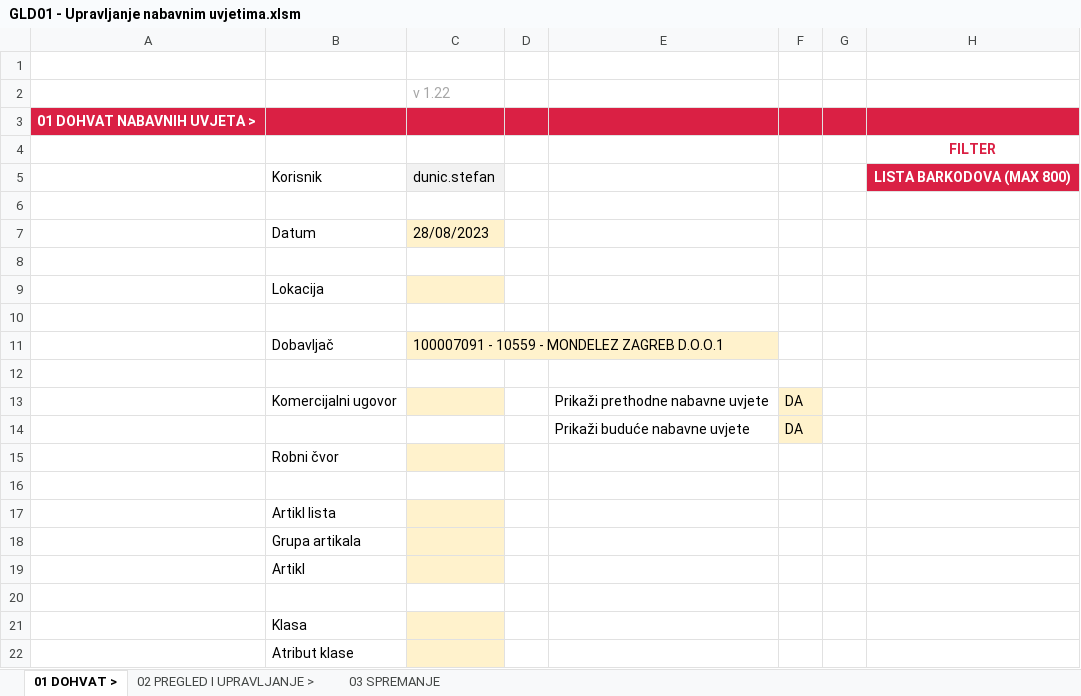
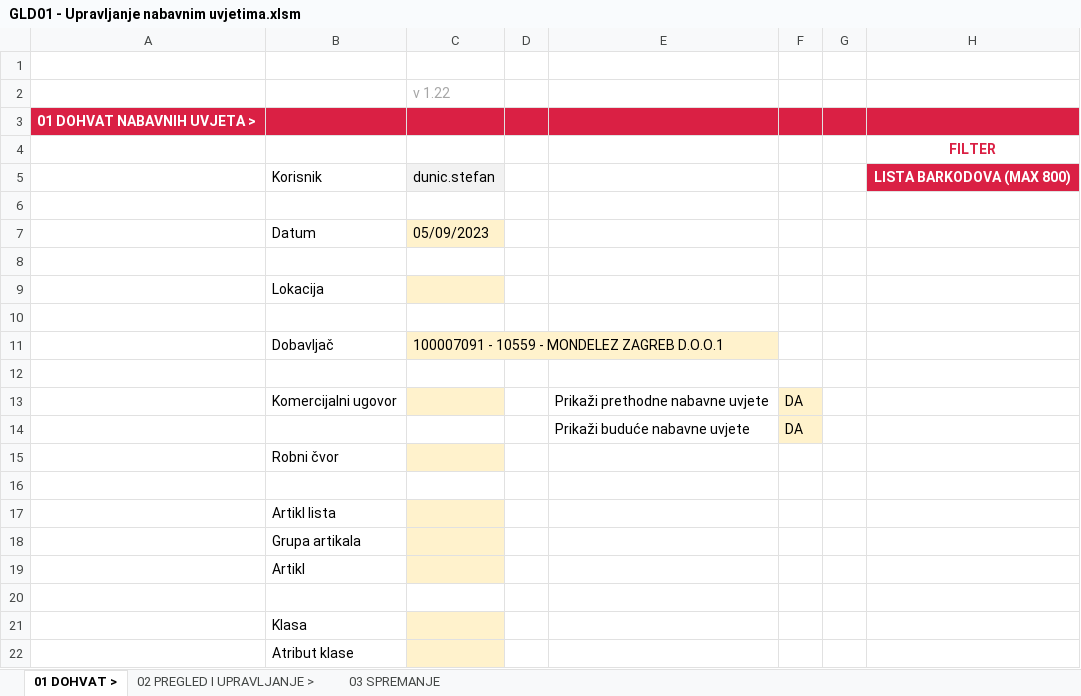
Before and after one commit to sdunic/ExcelVBA, an Excel workbook: Macro Excels/Gold/GLD01/GLD01 - Upravljanje nabavnim uvjetima.xlsm, sheet 01 DOHVAT >, drawn as a sheet; values as stored, in another font and other column widths than the file's, no borders; charts and pictures not drawn; the diff names each change by its address in the sheet, - before the commit and + after, or states it on an @@ line.

```diff
--- a/Macro Excels/Gold/GLD01/GLD01 - Upravljanje nabavnim uvjetima.xlsm (sheet 01 DOHVAT >)
+++ b/Macro Excels/Gold/GLD01/GLD01 - Upravljanje nabavnim uvjetima.xlsm (sheet 01 DOHVAT >)
-C7: 28/08/2023
+C7: 05/09/2023
```
Also changed, not shown: sheet 02 PREGLED I UPRAVLJANJE >, 1 other file.
